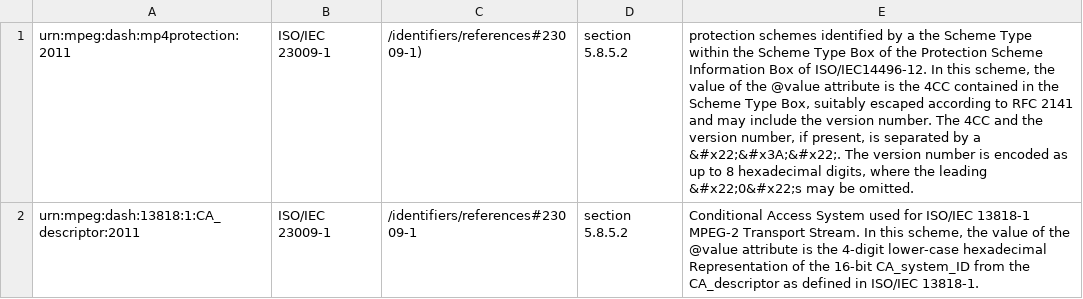
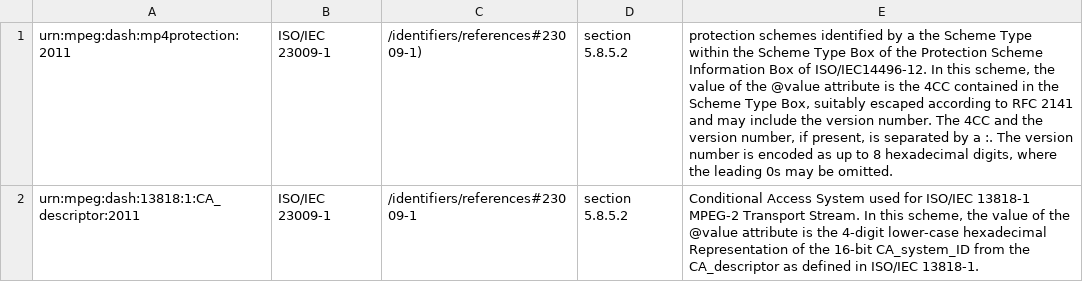
Before and after one commit to Dash-Industry-Forum/Identifiers, a CSV file: csv/content-protection-generic.csv, drawn as a sheet.

```diff
--- a/csv/content-protection-generic.csv
+++ b/csv/content-protection-generic.csv
@@ -1,2 +1,2 @@
-urn:mpeg:dash:mp4protection:2011|ISO/IEC 23009-1|/identifiers/references#23009-1)|section 5.8.5.2|protection schemes identified by a the Scheme Type within the Scheme Type Box of the Protection Scheme Information Box of ISO/IEC14496-12. In this scheme, the value of the @value attribute is the 4CC contained in the Scheme Type Box, suitably escaped according to RFC 2141 and may include the version number. The 4CC and the version number, if present, is separated by a &#x22;&#x3A;&#x22;. The version number is encoded as up to 8 hexadecimal digits, where the leading &#x22;0&#x22;s may be omitted.
+urn:mpeg:dash:mp4protection:2011|ISO/IEC 23009-1|/identifiers/references#23009-1)|section 5.8.5.2|protection schemes identified by a the Scheme Type within the Scheme Type Box of the Protection Scheme Information Box of ISO/IEC14496-12. In this scheme, the value of the @value attribute is the 4CC contained in the Scheme Type Box, suitably escaped according to RFC 2141 and may include the version number. The 4CC and the version number, if present, is separated by a :. The version number is encoded as up to 8 hexadecimal digits, where the leading 0s may be omitted.
 urn:mpeg:dash:13818:1:CA_descriptor:2011|ISO/IEC 23009-1|/identifiers/references#23009-1|section 5.8.5.2|Conditional Access System used for ISO/IEC 13818-1 MPEG-2 Transport Stream. In this scheme, the value of the @value attribute is the 4-digit lower-case hexadecimal Representation of the 16-bit CA_system_ID from the CA_descriptor as defined in ISO/IEC 13818-1.
```
Also changed, not shown: csv/content-protection-system-specific.csv, csv/content-rating-content-rating-schemes.csv, 2 other files.
